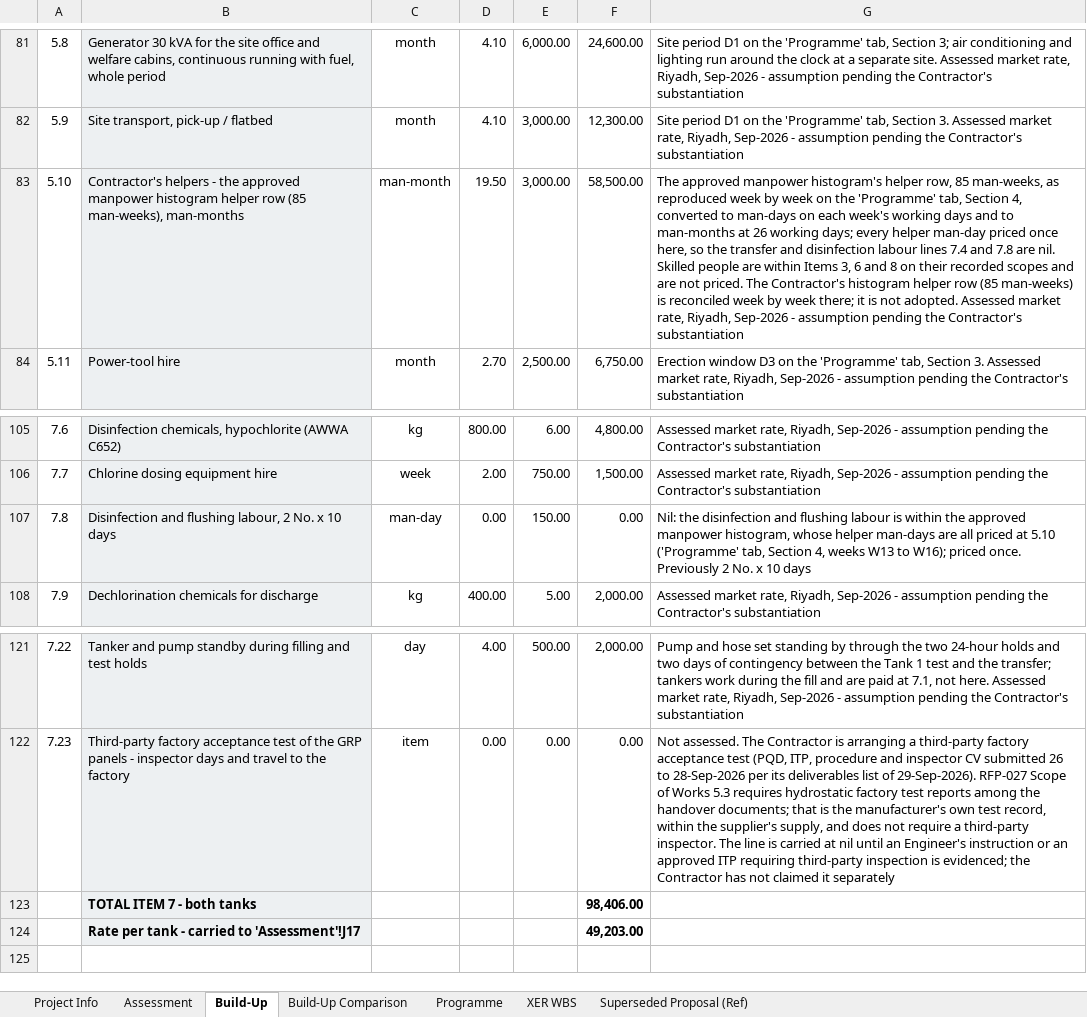
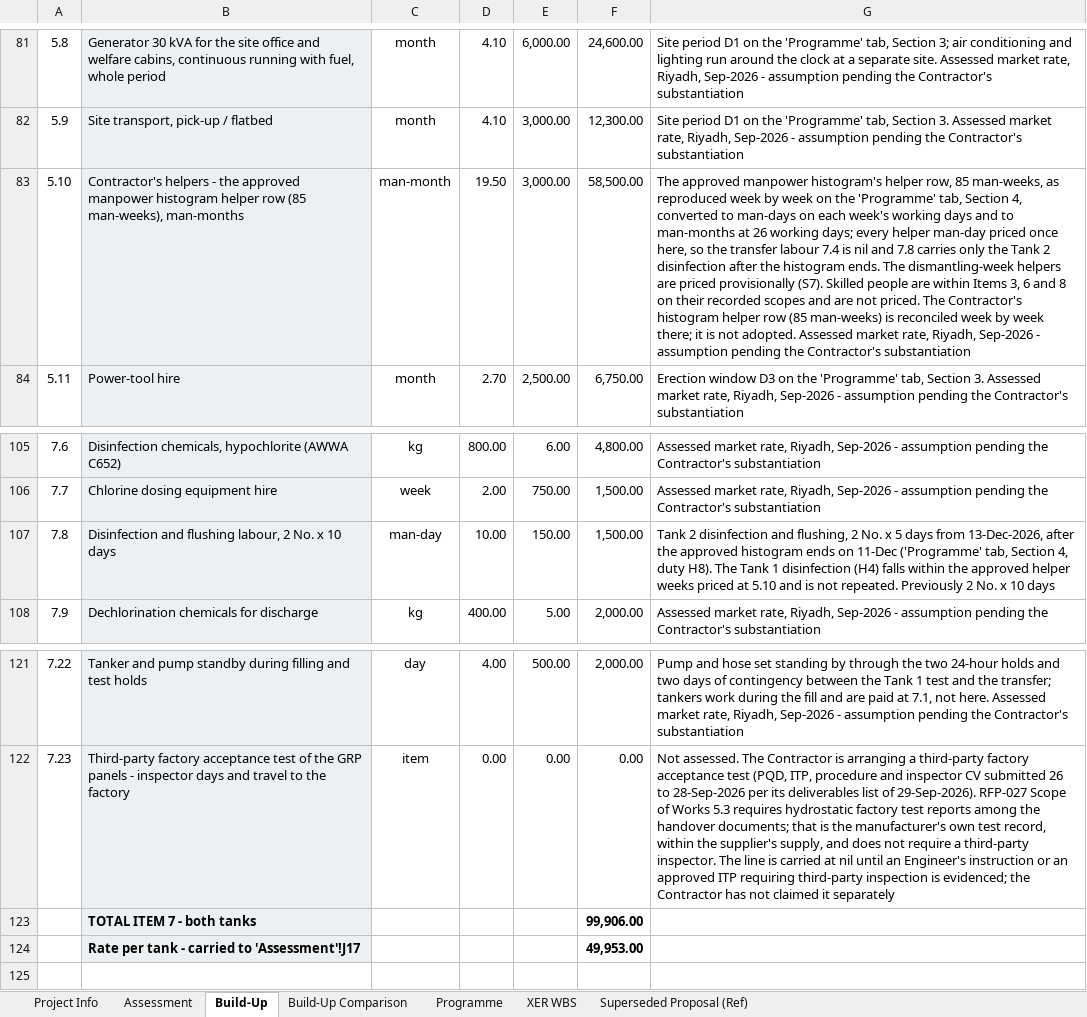
Before and after one commit to Alaa-els/Python, an Excel workbook: deliverables/RFP-027/Qiddiya - TSE Irrigation Storage Tanks - Cost Assessment - Rev 02 - 30 Sep 2026.xlsx, sheet Build-Up, drawn as a sheet; only a part is shown, gaps mark what is left out; values as stored, in another font and other column widths than the file's, no borders; the diff names each change by its address in the sheet, - before the commit and + after, or states it on an @@ line.

```diff
--- a/deliverables/RFP-027/Qiddiya - TSE Irrigation Storage Tanks - Cost Assessment - Rev 02 - 30 Sep 2026.xlsx (sheet Build-Up)
+++ b/deliverables/RFP-027/Qiddiya - TSE Irrigation Storage Tanks - Cost Assessment - Rev 02 - 30 Sep 2026.xlsx (sheet Build-Up)
-G83: …the transfer and disinfection labour lines 7.4 and 7.8 are nil. Skilled people…
+G83: …the transfer labour 7.4 is nil and 7.8 carries only the Tank 2 disinfection after the histogram ends. The dismantling-week helpers are priced provisionally (S7). Skilled people…
-D107: 0.00
+D107: 10.00
-F107: 0.00
+F107: 1,500.00
-G107: Nil: the disinfection and flushing labour is within the approved manpower histogram, whose helper man-days are all priced at 5.10 ('Programme' tab, Section 4, weeks W13 to W16); priced once. Previously 2…
+G107: Tank 2 disinfection and flushing, 2 No. x 5 days from 13-Dec-2026, after the approved histogram ends on 11-Dec ('Programme' tab, Section 4, duty H8). The Tank 1 disinfection (H4) falls within the approved helper weeks priced at 5.10 and is not repeated. Previously 2…
-F123: 98,406.00
+F123: 99,906.00
-F124: 49,203.00
+F124: 49,953.00
```
Also changed, not shown: sheet Programme, sheet Assessment, sheet Build-Up Comparison, formulas that keep their value, 5 other files.
